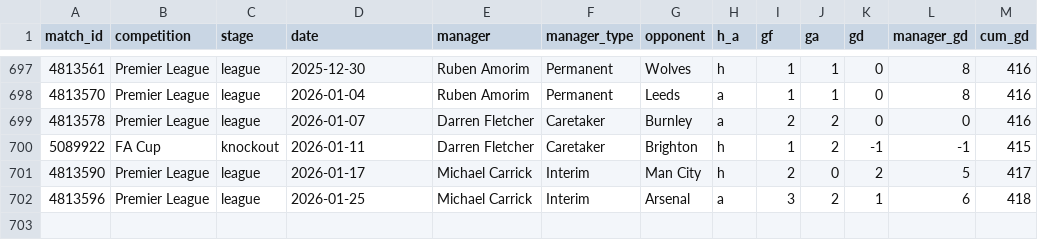
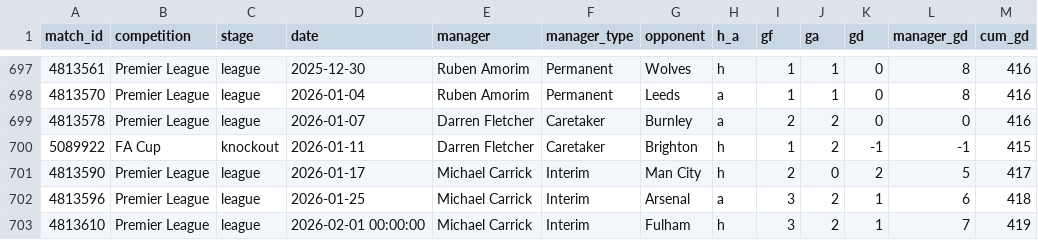
Before and after one commit to theoneandnoely/following_fergie, a CSV file: data/united_competitive_results_post_ferguson.csv, drawn as a sheet; only a part is shown, gaps mark what is left out.

Commit message:
Pulled Fulham game into data

```diff
--- a/data/united_competitive_results_post_ferguson.csv
+++ b/data/united_competitive_results_post_ferguson.csv
@@ -702 +702,2 @@ match_id,competition,stage,date,manager,manager_type,opponent,h_a,gf,ga,gd,manag
 4813596,Premier League,league,2026-01-25,Michael Carrick,Interim,Arsenal,a,3,2,1,6,418
+4813610,Premier League,league,2026-02-01 00:00:00,Michael Carrick,Interim,Fulham,h,3,2,1,7,419
```
Also changed, not shown: data/united_results_post_ferguson_latest.csv, 1 other file.
